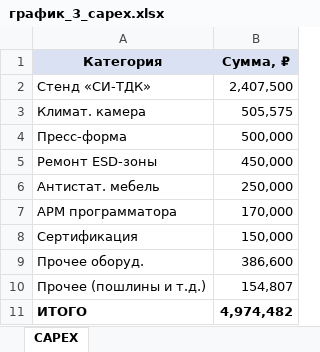
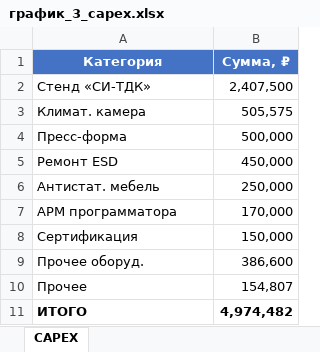
Before and after one commit to ksbb382/Diplom, an Excel workbook: diplom/excel/график_3_capex.xlsx, sheet CAPEX, drawn as a sheet; values as stored, in another font and other column widths than the file's, no borders; charts and pictures not drawn; the diff names each change by its address in the sheet, - before the commit and + after, or states it on an @@ line.

```diff
--- a/diplom/excel/график_3_capex.xlsx (sheet CAPEX)
+++ b/diplom/excel/график_3_capex.xlsx (sheet CAPEX)
@@ A1:B1 fill: #D9E1F2 → #4472C4, text colour: black → #FFFFFF @@
-A5 (Категория): Ремонт ESD-зоны
+A5 (Категория): Ремонт ESD
-A10 (Категория): Прочее (пошлины и т.д.)
+A10 (Категория): Прочее
```
Also changed, not shown: charts or pictures, diplom/excel/график_1_рынок.xlsx, diplom/excel/график_2_конкуренты.xlsx.
